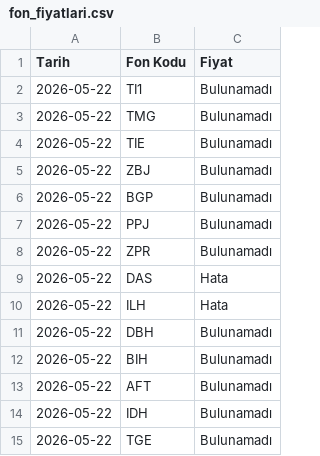
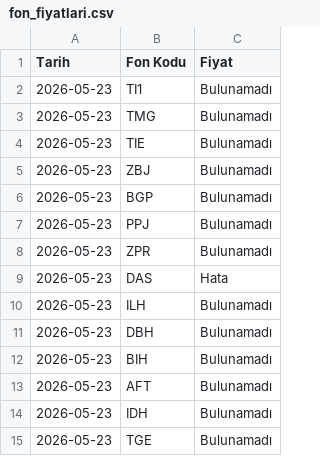
Before and after one commit to bizgi/tefas-fon-fiyatlari, a CSV file: fon_fiyatlari.csv, drawn as a sheet.

```diff
--- a/fon_fiyatlari.csv
+++ b/fon_fiyatlari.csv
@@ -1,15 +1,15 @@
 Tarih,Fon Kodu,Fiyat
-2026-05-22,TI1,Bulunamadı
-2026-05-22,TMG,Bulunamadı
-2026-05-22,TIE,Bulunamadı
-2026-05-22,ZBJ,Bulunamadı
-2026-05-22,BGP,Bulunamadı
-2026-05-22,PPJ,Bulunamadı
-2026-05-22,ZPR,Bulunamadı
-2026-05-22,DAS,Hata
-2026-05-22,ILH,Hata
-2026-05-22,DBH,Bulunamadı
-2026-05-22,BIH,Bulunamadı
-2026-05-22,AFT,Bulunamadı
-2026-05-22,IDH,Bulunamadı
-2026-05-22,TGE,Bulunamadı
+2026-05-23,TI1,Bulunamadı
+2026-05-23,TMG,Bulunamadı
+2026-05-23,TIE,Bulunamadı
+2026-05-23,ZBJ,Bulunamadı
+2026-05-23,BGP,Bulunamadı
+2026-05-23,PPJ,Bulunamadı
+2026-05-23,ZPR,Bulunamadı
+2026-05-23,DAS,Hata
+2026-05-23,ILH,Bulunamadı
+2026-05-23,DBH,Bulunamadı
+2026-05-23,BIH,Bulunamadı
+2026-05-23,AFT,Bulunamadı
+2026-05-23,IDH,Bulunamadı
+2026-05-23,TGE,Bulunamadı
```
